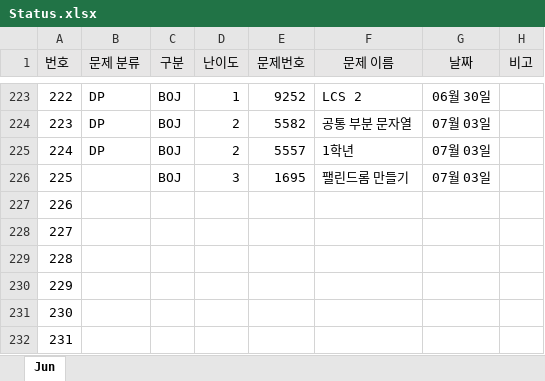
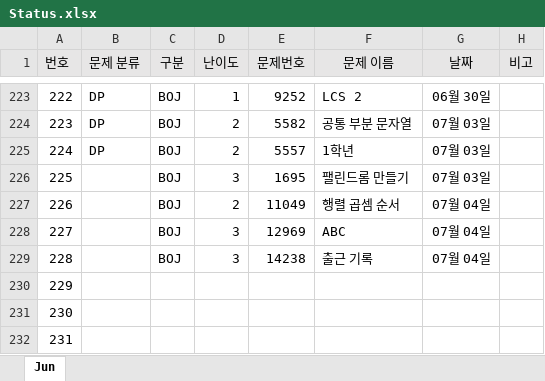
Before and after one commit to JunHeon-Ch/GC_Algorithm_Study, an Excel workbook: junheon/Status.xlsx, sheet Jun, drawn as a sheet; only a part is shown, gaps mark what is left out; values as stored, in another font and other column widths than the file's, no borders; the diff names each change by its address in the sheet, - before the commit and + after, or states it on an @@ line.

Commit message:
status

```diff
--- a/junheon/Status.xlsx (sheet Jun)
+++ b/junheon/Status.xlsx (sheet Jun)
-C227:C229 (구분): (empty)
+C227:C229 (구분): BOJ
-D227 (난이도): (empty)
+D227 (난이도): 2
-E227 (문제번호): (empty)
+E227 (문제번호): 11049
-F227 (문제 이름): (empty)
+F227 (문제 이름): 행렬 곱셈 순서
-G227:G229 (날짜): (empty)
+G227:G229 (날짜): 07월 04일
-D228:D229 (난이도): (empty)
+D228:D229 (난이도): 3
-E228 (문제번호): (empty)
+E228 (문제번호): 12969
-F228 (문제 이름): (empty)
+F228 (문제 이름): ABC
-E229 (문제번호): (empty)
+E229 (문제번호): 14238
-F229 (문제 이름): (empty)
+F229 (문제 이름): 출근 기록
```
